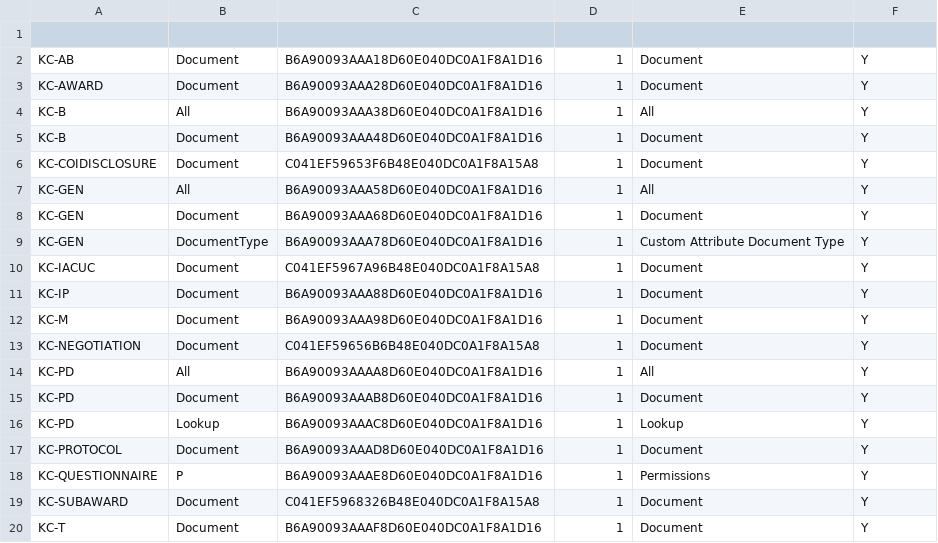
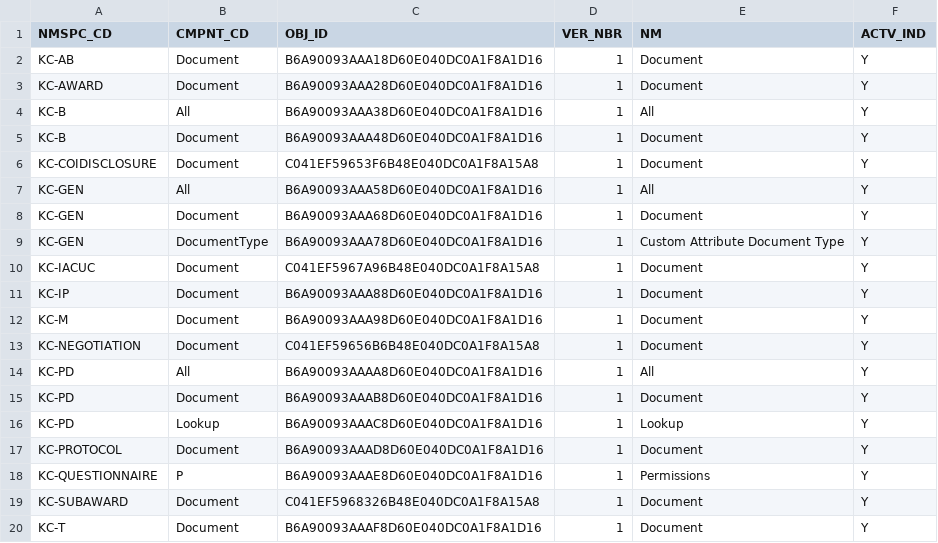
Before and after one commit to kuali/kc, a CSV file: scripts/rice-overlay-scripts/bootstrap/KRCR_CMPNT_T.csv, drawn as a sheet; the diff names each change by its address in the sheet, - before the commit and + after, or states it on an @@ line.

```diff
--- a/scripts/rice-overlay-scripts/bootstrap/KRCR_CMPNT_T.csv
+++ b/scripts/rice-overlay-scripts/bootstrap/KRCR_CMPNT_T.csv
-row 1: (empty)
+row 1: NMSPC_CD | CMPNT_CD | OBJ_ID | VER_NBR | NM | ACTV_IND
```
Also changed, not shown: scripts/rice-overlay-scripts/bootstrap/KRIM_ENTITY_ENT_TYP_T.csv, scripts/rice-overlay-scripts/bootstrap/KRIM_ENTITY_T.csv, 24 other files.
